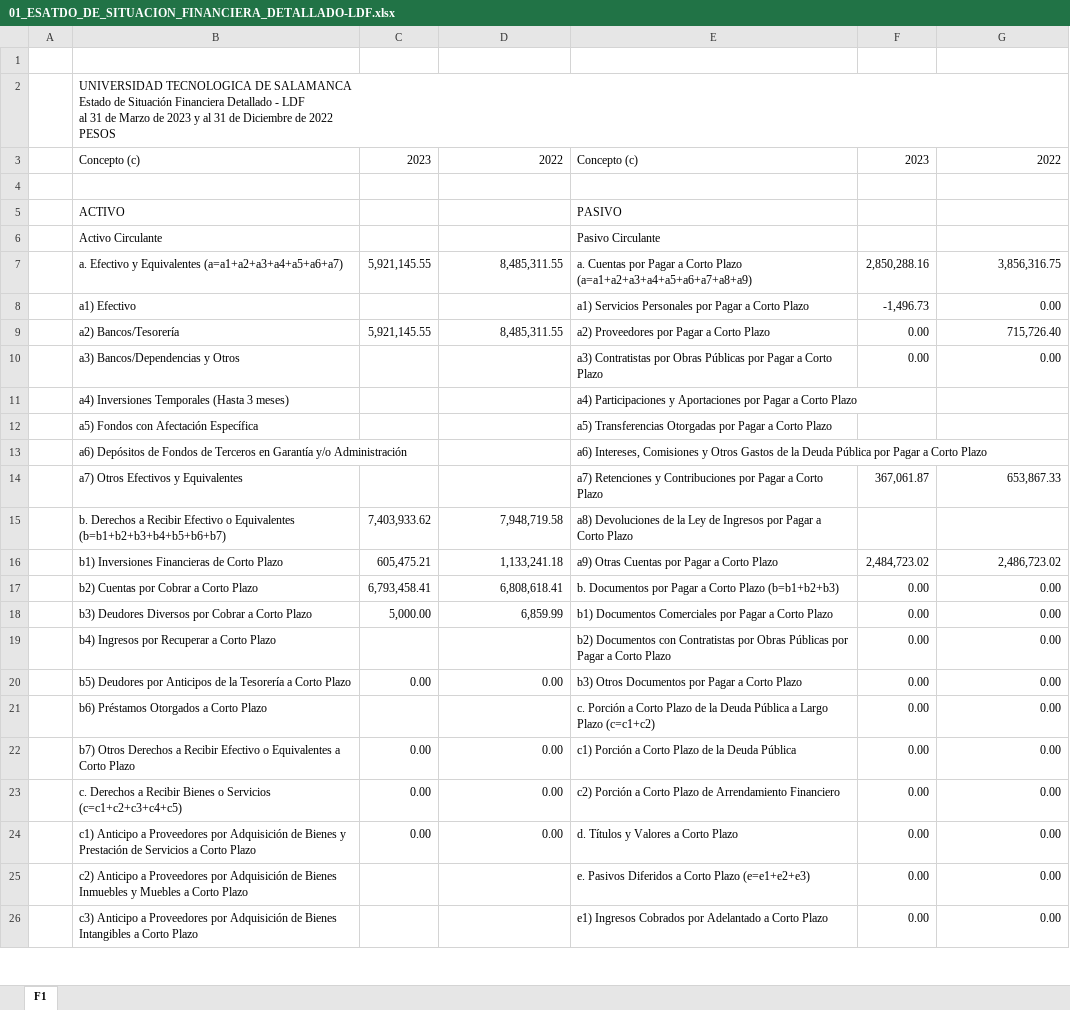
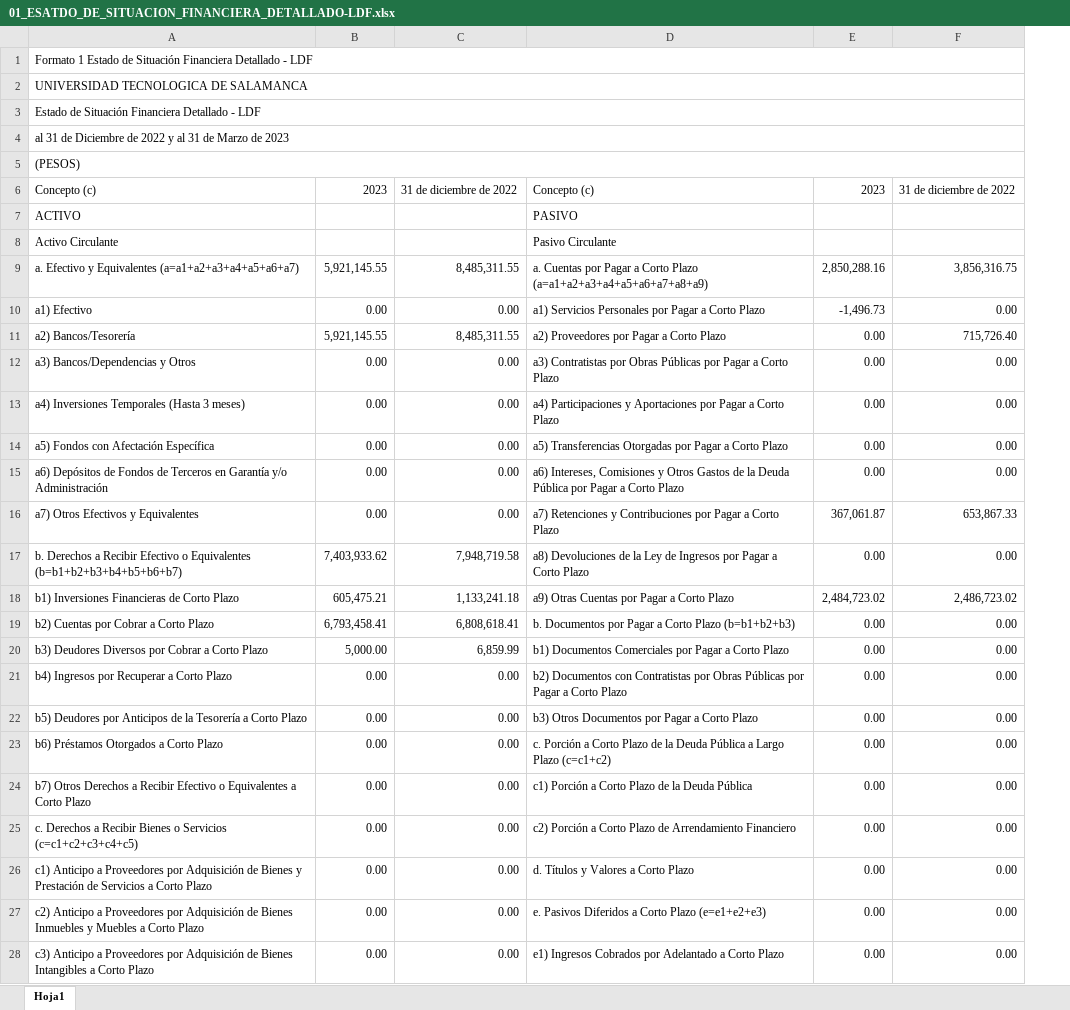
Before and after one commit to JoseRazo/uts, an Excel workbook: src/assets/content/estados-financieros/2023/primer-trimestre/06_LEY_DE_DISCIPLINA_FINANCIERA/01_ESATDO_DE_SITUACION_FINANCIERA_DETALLADO-LDF.xlsx, sheet Hoja1, drawn as a sheet; only a part is shown; values as stored, in another font and other column widths than the file's, no cell formats; removed rows and columns are numbered as before the commit, all else as after; ↵ is a line break in a cell; the diff covers the shown part only; the diff names each change by its address in the sheet, - before the commit and + after, or states it on an @@ line.

Commit message:
Se cambiaron los documentos de estados financieros del primer trimestre 2023

```diff
--- a/src/assets/content/estados-financieros/2023/primer-trimestre/06_LEY_DE_DISCIPLINA_FINANCIERA/01_ESATDO_DE_SITUACION_FINANCIERA_DETALLADO-LDF.xlsx (sheet Hoja1)
+++ b/src/assets/content/estados-financieros/2023/primer-trimestre/06_LEY_DE_DISCIPLINA_FINANCIERA/01_ESATDO_DE_SITUACION_FINANCIERA_DETALLADO-LDF.xlsx (sheet Hoja1)
-sheet tab: F1
+sheet tab: Hoja1
-column A, empty
-A1: (empty)
+A1: Formato 1 Estado de Situación Financiera Detallado - LDF
+A1:F1 merged
-A2: …DE SALAMANCA ↵ Estado de Situación Financiera Detallado - LDF ↵ al 31 de Marzo de 2023 y al 31 de Diciembre de 2022 ↵ PESOS
+A2: …DE SALAMANCA
+row 3: Estado de Situación Financiera Detallado - LDF
+row 4: al 31 de Diciembre de 2022 y al 31 de Marzo de 2023
+row 5: (PESOS)
-C6: 2022
+C6: 31 de diciembre de 2022
-F6: 2022
+F6: 31 de diciembre de 2022
-row 4: (empty)
-B10: (empty)
+B10: 0.00
-C10: (empty)
+C10: 0.00
-B12:B16: (empty)
+B12:B16: 0.00
-C12:C16: (empty)
+C12:C16: 0.00
-E13:E15: (empty)
+E13:E15: 0.00
-F13:F15: (empty)
+F13:F15: 0.00
-E17: (empty)
+E17: 0.00
-F17: (empty)
+F17: 0.00
-B21: (empty)
+B21: 0.00
-C21: (empty)
+C21: 0.00
-B23: (empty)
+B23: 0.00
-C23: (empty)
+C23: 0.00
-B27:B28: (empty)
+B27:B28: 0.00
-C27:C28: (empty)
+C27:C28: 0.00
```
Also changed, not shown: 6 removed rows and 39 edited cells elsewhere in this sheet, cell formats, formulas that keep their value, src/assets/content/estados-financieros/2023/primer-trimestre/01_INFORMACION_CONTABLE/08_INFORME_DE_PASIVOS_CONTINGENTES.xlsx, src/assets/content/estados-financieros/2023/primer-trimestre/01_INFORMACION_CONTABLE/09_NOTAS_A_LOS_ESTADOS_FINANCIEROS.xlsx, 55 other files.
